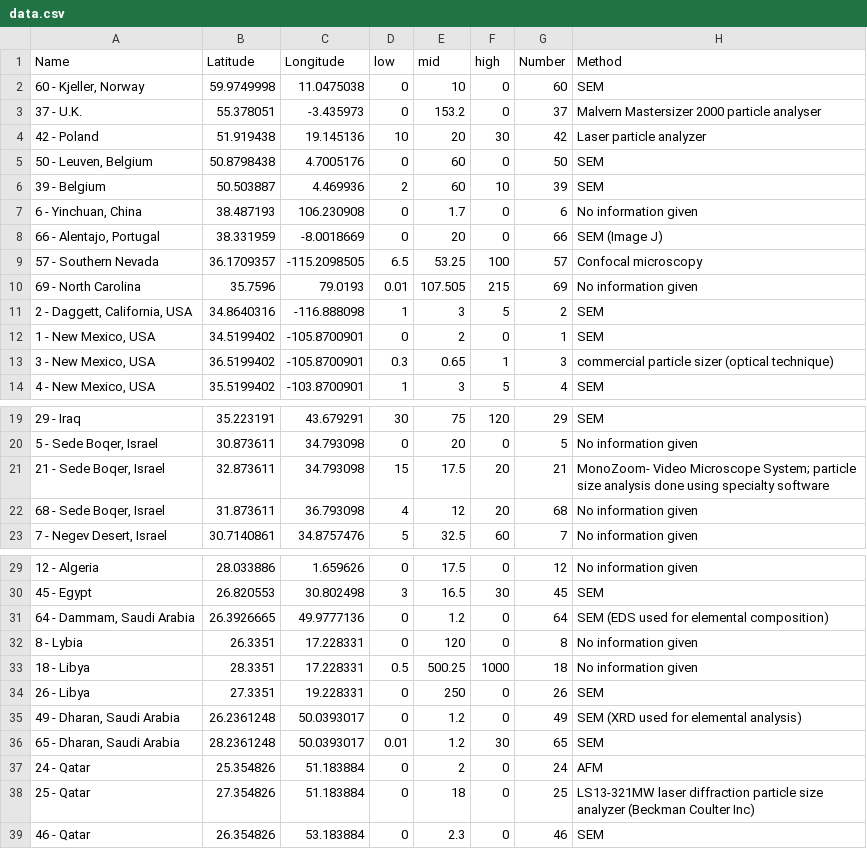
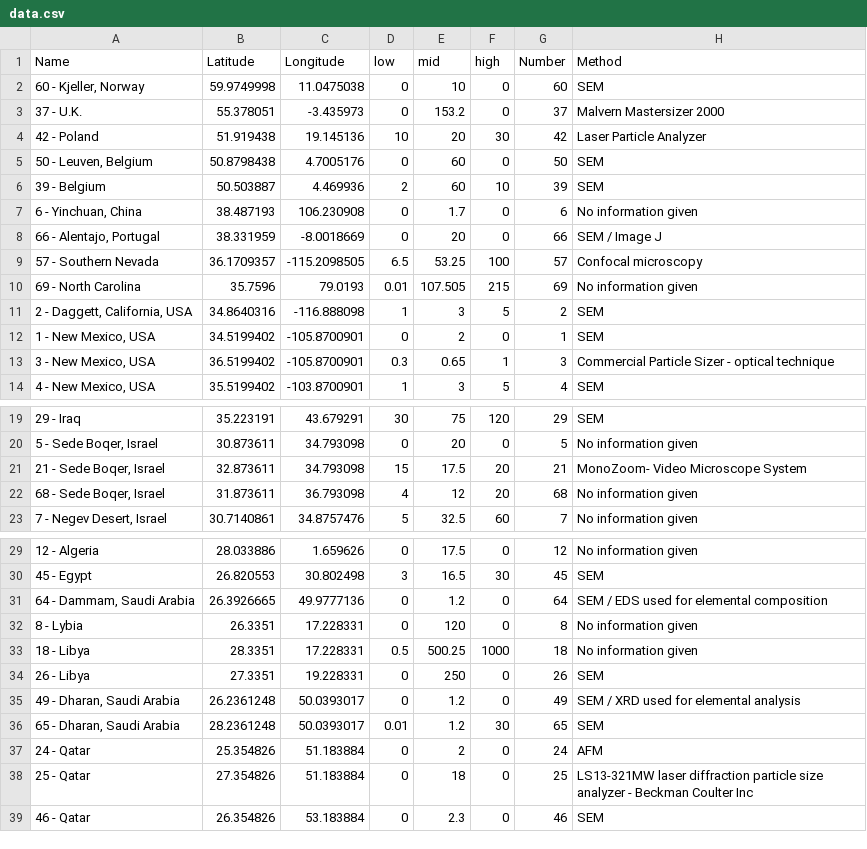
Before and after one commit to illyanyc/cuny_dropwise_cond_experiments, a CSV file: WorldBubbleMap/data.csv, drawn as a sheet; only a part is shown, gaps mark what is left out; the diff covers the shown part only.

```diff
--- a/WorldBubbleMap/data.csv
+++ b/WorldBubbleMap/data.csv
@@ -2,4 +2,4 @@ Name,Latitude,Longitude,low,mid,high,Number,Method
 "60 - Kjeller, Norway",59.9749998,11.0475038,0,10,0,60,SEM
-37 - U.K.,55.378051,-3.435973,0,153.2,0,37,Malvern Mastersizer 2000 particle analyser
-42 - Poland,51.919438,19.145136,10,20,30,42,Laser particle analyzer
+37 - U.K.,55.378051,-3.435973,0,153.2,0,37,Malvern Mastersizer 2000
+42 - Poland,51.919438,19.145136,10,20,30,42,Laser Particle Analyzer
 "50 - Leuven, Belgium",50.8798438,4.7005176,0,60,0,50,SEM
@@ -7,3 +7,3 @@ Name,Latitude,Longitude,low,mid,high,Number,Method
 "6 - Yinchuan, China",38.487193,106.230908,0,1.7,0,6,No information given
-"66 - Alentajo, Portugal",38.331959,-8.0018669,0,20,0,66,SEM (Image J)
+"66 - Alentajo, Portugal",38.331959,-8.0018669,0,20,0,66,SEM / Image J
 57 - Southern Nevada,36.1709357,-115.2098505,6.5,53.25,100,57,Confocal microscopy
@@ -12,3 +12,3 @@ Name,Latitude,Longitude,low,mid,high,Number,Method
 "1 - New Mexico, USA",34.5199402,-105.8700901,0,2,0,1,SEM
-"3 - New Mexico, USA",36.5199402,-105.8700901,0.3,0.65,1,3,commercial particle sizer (optical technique)
+"3 - New Mexico, USA",36.5199402,-105.8700901,0.3,0.65,1,3,Commercial Particle Sizer - optical technique
 "4 - New Mexico, USA",35.5199402,-103.8700901,1,3,5,4,SEM
@@ -20,3 +20,3 @@ Name,Latitude,Longitude,low,mid,high,Number,Method
 "5 - Sede Boqer, Israel",30.873611,34.793098,0,20,0,5,No information given
-"21 - Sede Boqer, Israel",32.873611,34.793098,15,17.5,20,21,MonoZoom- Video Microscope System; particle size analysis done using specialty software
+"21 - Sede Boqer, Israel",32.873611,34.793098,15,17.5,20,21,MonoZoom- Video Microscope System
 "68 - Sede Boqer, Israel",31.873611,36.793098,4,12,20,68,No information given
@@ -30,3 +30,3 @@ Name,Latitude,Longitude,low,mid,high,Number,Method
 45 - Egypt,26.820553,30.802498,3,16.5,30,45,SEM
-"64 - Dammam, Saudi Arabia",26.3926665,49.9777136,0,1.2,0,64,SEM (EDS used for elemental composition)
+"64 - Dammam, Saudi Arabia",26.3926665,49.9777136,0,1.2,0,64,SEM / EDS used for elemental composition
 8 - Lybia,26.3351,17.228331,0,120,0,8,No information given
@@ -34,6 +34,6 @@ Name,Latitude,Longitude,low,mid,high,Number,Method
 26 - Libya,27.3351,19.228331,0,250,0,26,SEM
-"49 - Dharan, Saudi Arabia",26.2361248,50.0393017,0,1.2,0,49,SEM (XRD used for elemental analysis)
+"49 - Dharan, Saudi Arabia",26.2361248,50.0393017,0,1.2,0,49,SEM / XRD used for elemental analysis
 "65 - Dharan, Saudi Arabia",28.2361248,50.0393017,0.01,1.2,30,65,SEM
 24 - Qatar,25.354826,51.183884,0,2,0,24,AFM
-25 - Qatar,27.354826,51.183884,0,18,0,25,LS13-321MW laser diffraction particle size analyzer (Beckman Coulter Inc)
+25 - Qatar,27.354826,51.183884,0,18,0,25,LS13-321MW laser diffraction particle size analyzer - Beckman Coulter Inc
 46 - Qatar,26.354826,53.183884,0,2.3,0,46,SEM
```
Also changed, not shown: 5 edited cells elsewhere in this file, 3 other files.
